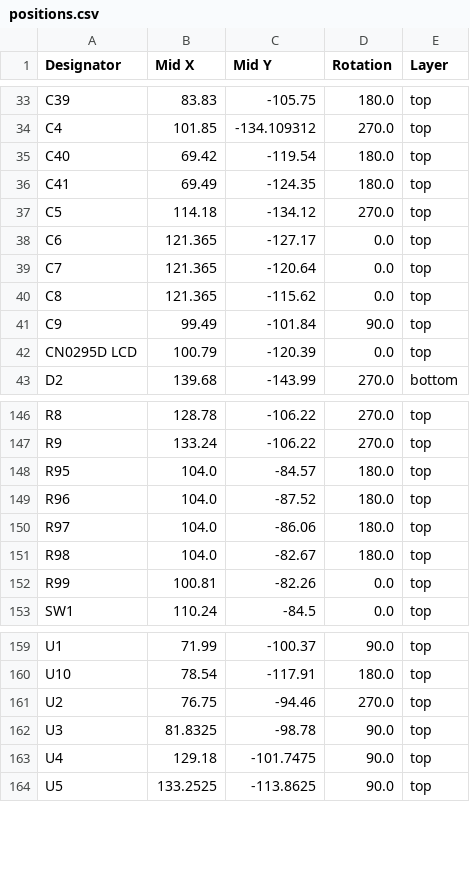
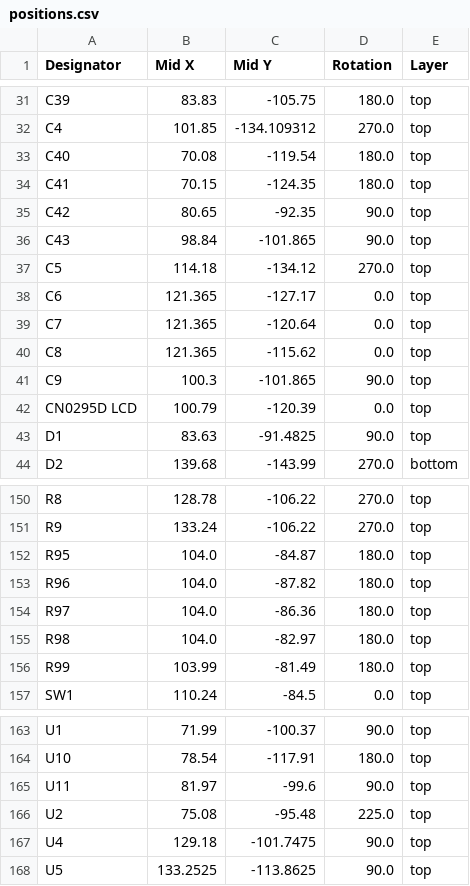
Before and after one commit to udu3324/mpe32board-midi, a CSV file: pcb/mpe32board/production/positions.csv, drawn as a sheet; only a part is shown, gaps mark what is left out; the diff covers the shown part only.

```diff
--- a/pcb/mpe32board/production/positions.csv
+++ b/pcb/mpe32board/production/positions.csv
@@ -34,4 +32,6 @@ C39,83.83,-105.75,180.0,top
 C4,101.85,-134.109312,270.0,top
-C40,69.42,-119.54,180.0,top
-C41,69.49,-124.35,180.0,top
+C40,70.08,-119.54,180.0,top
+C41,70.15,-124.35,180.0,top
+C42,80.65,-92.35,90.0,top
+C43,98.84,-101.865,90.0,top
 C5,114.18,-134.12,270.0,top
@@ -40,4 +40,5 @@ C7,121.365,-120.64,0.0,top
 C8,121.365,-115.62,0.0,top
-C9,99.49,-101.84,90.0,top
+C9,100.3,-101.865,90.0,top
 CN0295D LCD,100.79,-120.39,0.0,top
+D1,83.63,-91.4825,90.0,top
 D2,139.68,-143.99,270.0,bottom
@@ -147,7 +151,7 @@ R8,128.78,-106.22,270.0,top
 R9,133.24,-106.22,270.0,top
-R95,104.0,-84.57,180.0,top
-R96,104.0,-87.52,180.0,top
-R97,104.0,-86.06,180.0,top
-R98,104.0,-82.67,180.0,top
-R99,100.81,-82.26,0.0,top
+R95,104.0,-84.87,180.0,top
+R96,104.0,-87.82,180.0,top
+R97,104.0,-86.36,180.0,top
+R98,104.0,-82.97,180.0,top
+R99,103.99,-81.49,180.0,top
 SW1,110.24,-84.5,0.0,top
@@ -160,4 +164,4 @@ U1,71.99,-100.37,90.0,top
 U10,78.54,-117.91,180.0,top
-U2,76.75,-94.46,270.0,top
-U3,81.8325,-98.78,90.0,top
+U11,81.97,-99.6,90.0,top
+U2,75.08,-95.48,225.0,top
 U4,129.18,-101.7475,90.0,top
```
Also changed, not shown: 5 added rows, 4 removed rows and 20 edited cells elsewhere in this file, pcb/mpe32board/production/bom.csv, pcb/mpe32board/production/designators.csv, 11 other files.
